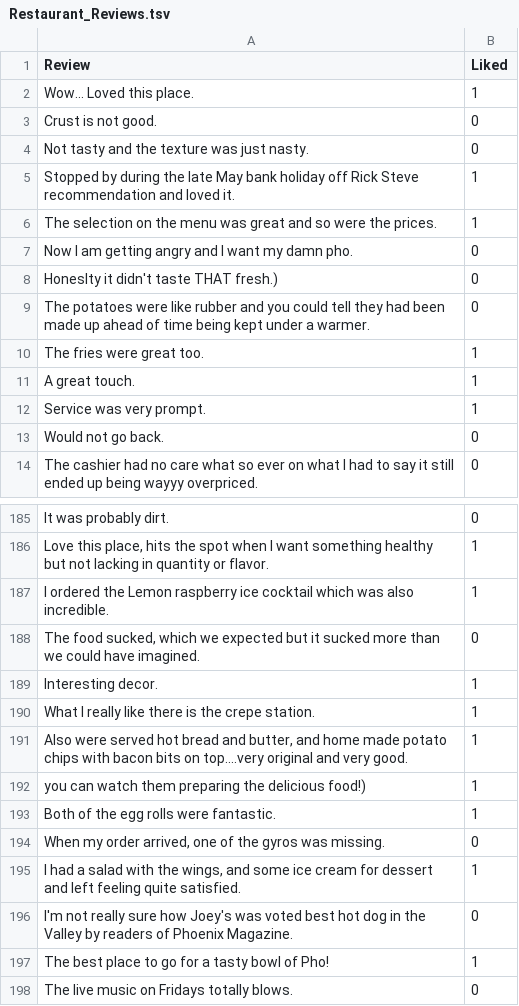
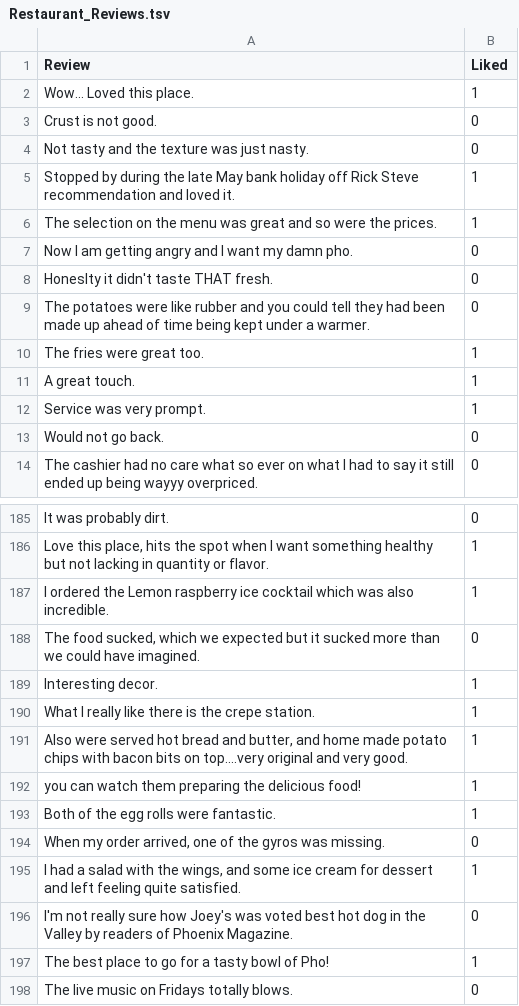
Before and after one commit to TasteMyAngus/Comp193_SentimentAnalysisProject, a TSV file: Restaurant_Reviews.tsv, drawn as a sheet; only a part is shown, gaps mark what is left out.

```diff
--- a/Restaurant_Reviews.tsv
+++ b/Restaurant_Reviews.tsv
@@ -7,3 +7,3 @@ The selection on the menu was great and so were the prices.	1
 Now I am getting angry and I want my damn pho.	0
-Honeslty it didn't taste THAT fresh.)	0
+Honeslty it didn't taste THAT fresh.	0
 The potatoes were like rubber and you could tell they had been made up ahead of time being kept under a warmer.	0
@@ -191,3 +191,3 @@ What I really like there is the crepe station.	1
 Also were served hot bread and butter, and home made potato chips with bacon bits on top....very original and very good.	1
-you can watch them preparing the delicious food!)	1
+you can watch them preparing the delicious food!	1
 Both of the egg rolls were fantastic.	1
```
Also changed, not shown: 1 other file.
